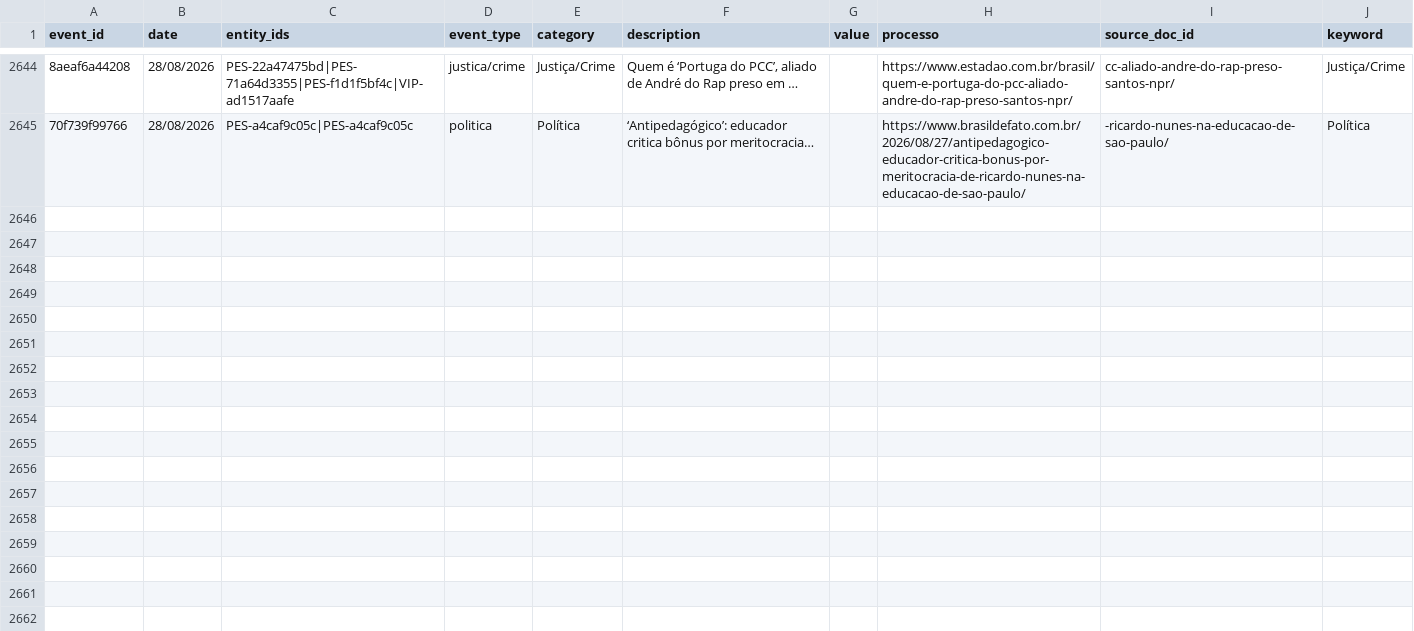
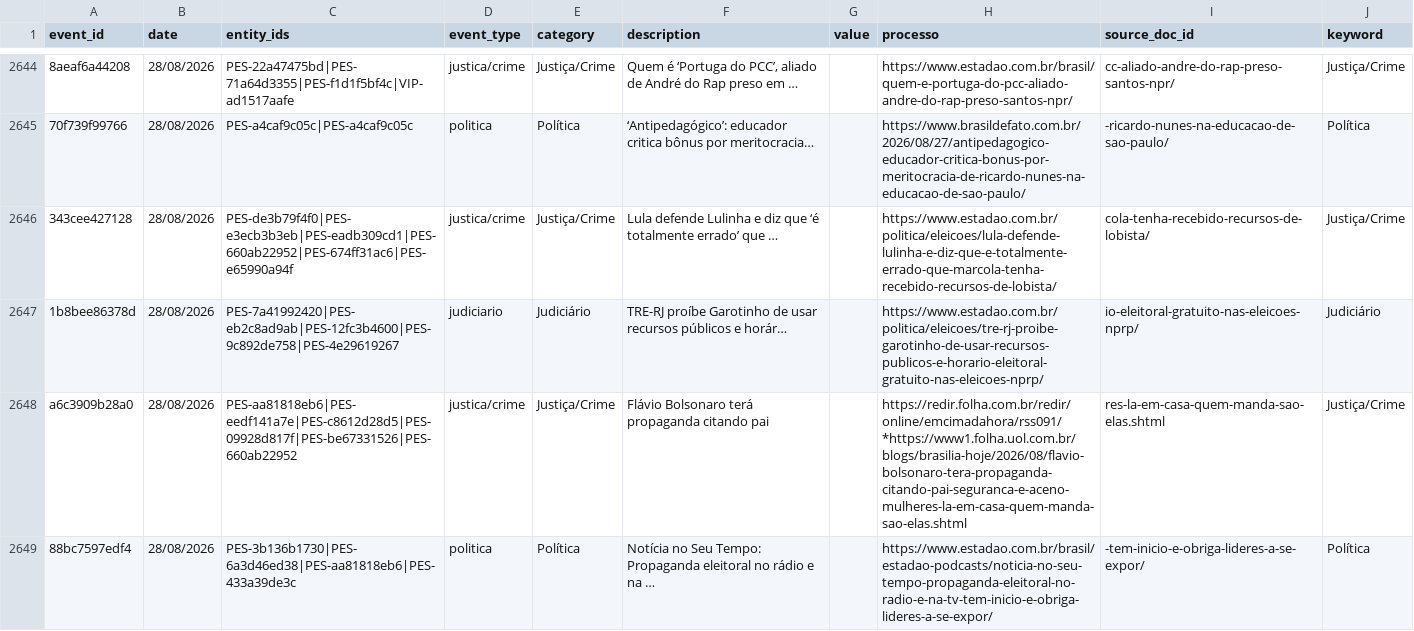
Before and after one commit to GuilhermeACRusso/monitor-de-not-cias, a CSV file: news_graph_events.csv, drawn as a sheet; only a part is shown, gaps mark what is left out; the diff covers the shown part only; the diff names each change by its address in the sheet, - before the commit and + after, or states it on an @@ line.

Commit message:
Update news ledger and entity graph

```diff
--- a/news_graph_events.csv
+++ b/news_graph_events.csv
+row 2646: 343cee427128 | 28/08/2026 | PES-de3b79f4f0|PES-e3ecb3b3eb|PES-eadb309cd1|PES-660ab22952|PES-674ff31ac6|PES-e65990a94f | justica/crime | Justiça/Crime | Lula defende Lulinha e diz que ‘é totalmente errado’ que … |  | https://www.estadao.com.br/politica/eleicoes/lula-defende-lulinha-e-diz-que-e-totalmente-errado-que-marcola-tenha-recebido-recursos-de-lobista/ | cola-tenha-recebido-recursos-de-lobista/ | Justiça/Crime
+row 2647: 1b8bee86378d | 28/08/2026 | PES-7a41992420|PES-eb2c8ad9ab|PES-12fc3b4600|PES-9c892de758|PES-4e29619267 | judiciario | Judiciário | TRE-RJ proíbe Garotinho de usar recursos públicos e horár… |  | https://www.estadao.com.br/politica/eleicoes/tre-rj-proibe-garotinho-de-usar-recursos-publicos-e-horario-eleitoral-gratuito-nas-eleicoes-nprp/ | io-eleitoral-gratuito-nas-eleicoes-nprp/ | Judiciário
+row 2648: a6c3909b28a0 | 28/08/2026 | PES-aa81818eb6|PES-eedf141a7e|PES-c8612d28d5|PES-09928d817f|PES-be67331526|PES-660ab22952 | justica/crime | Justiça/Crime | Flávio Bolsonaro terá propaganda citando pai |  | https://redir.folha.com.br/redir/online/emcimadahora/rss091/*https://www1.folha.uol.com.br/blogs/brasilia-hoje/2026/08/flavio-bolsonaro-tera-propaganda-citando-pai-seguranca-e-aceno-mulheres-la-em-casa-quem-manda-sao-elas.shtml | res-la-em-casa-quem-manda-sao-elas.shtml | Justiça/Crime
+row 2649: 88bc7597edf4 | 28/08/2026 | PES-3b136b1730|PES-6a3d46ed38|PES-aa81818eb6|PES-433a39de3c | politica | Política | Notícia no Seu Tempo: Propaganda eleitoral no rádio e na … |  | https://www.estadao.com.br/brasil/estadao-podcasts/noticia-no-seu-tempo-propaganda-eleitoral-no-radio-e-na-tv-tem-inicio-e-obriga-lideres-a-se-expor/ | -tem-inicio-e-obriga-lideres-a-se-expor/ | Política
```
Also changed, not shown: 12 added rows elsewhere in this file, news_graph_entities.csv, news_ledger.csv, 1 other file.
